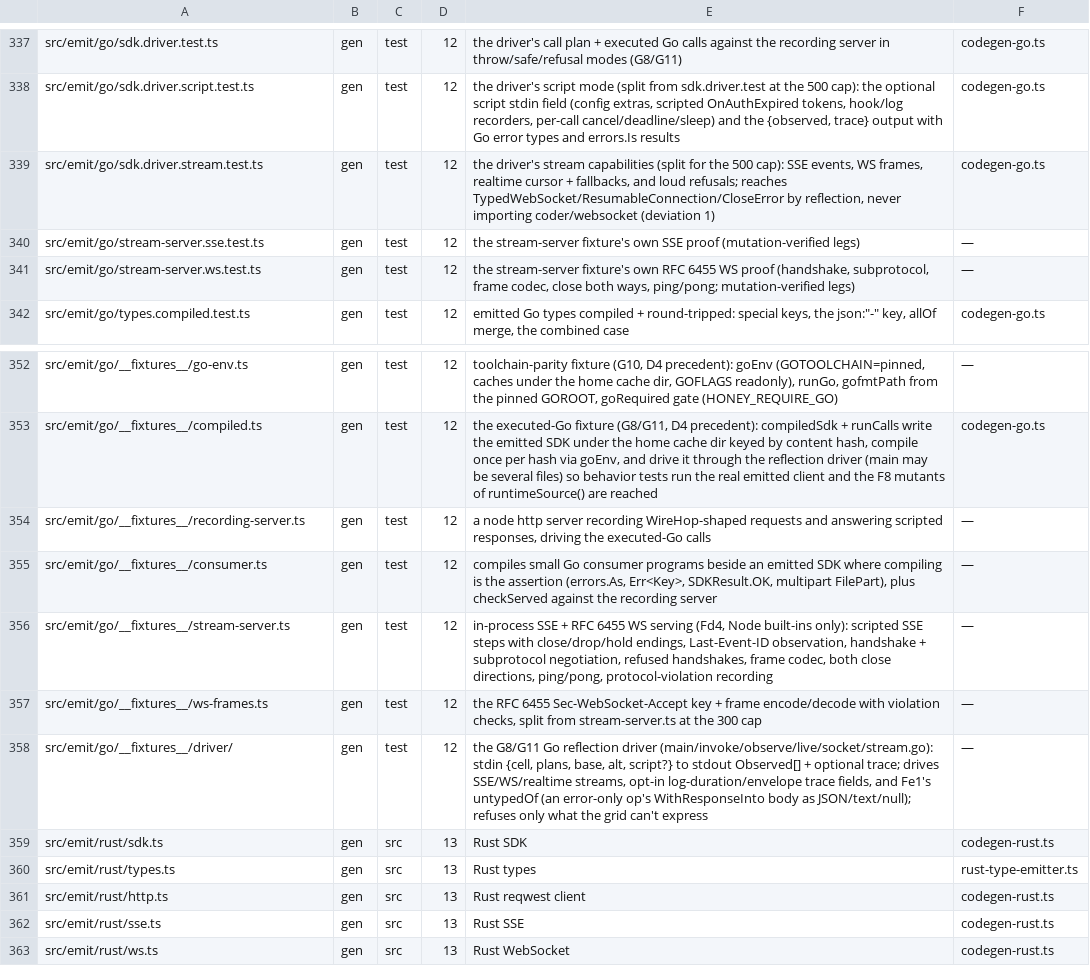
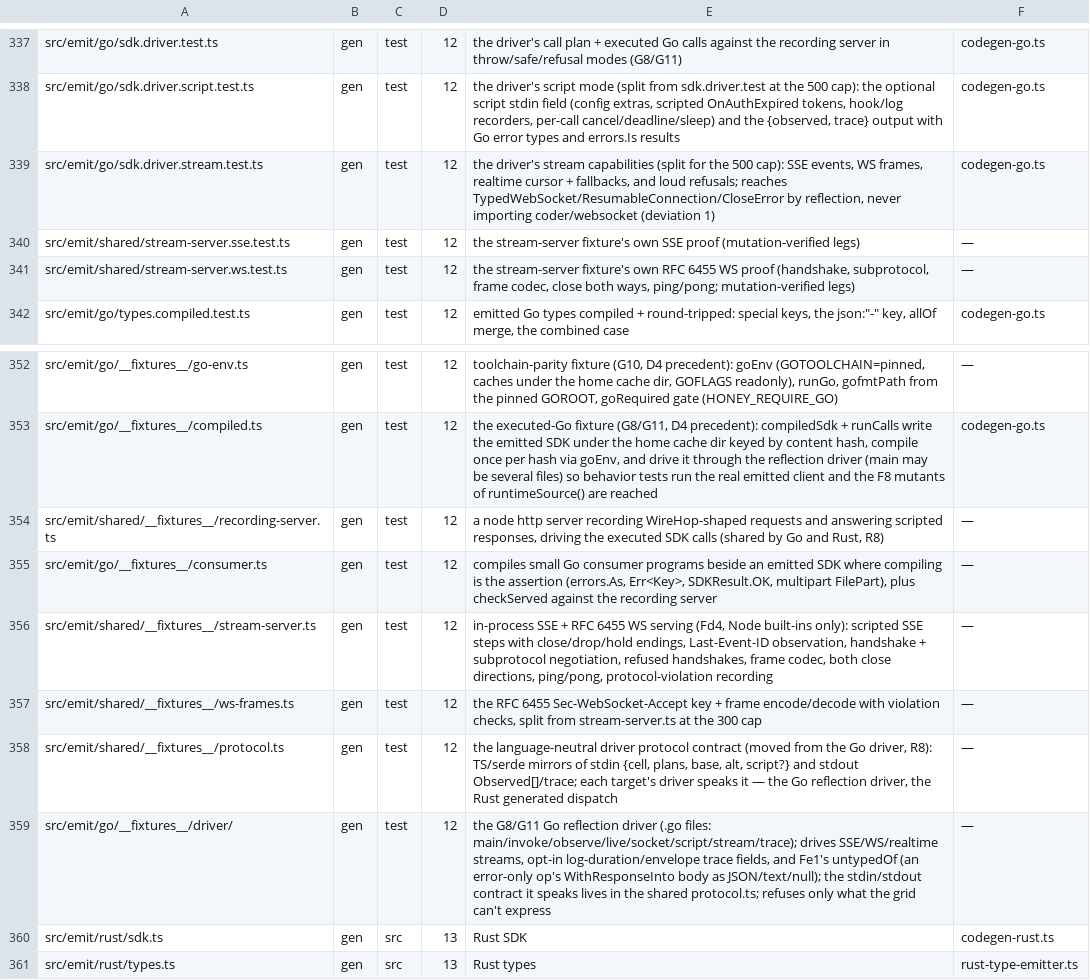
Before and after one commit to workerstack/backend, a TSV file: blueprint/files.tsv, drawn as a sheet; only a part is shown, gaps mark what is left out; the shorter side is filled out with more unchanged rows.

Commit message:
refactor(gen): shared wire fixtures move out of the go emitter
The recording server, the SSE and WebSocket stream server with its RFC 6455
frame codec, and the driver protocol (stdin cell and plans, stdout
observations and trace) are language-neutral, so they move from the Go
emitter's fixtures into the shared emitter fixtures, with the stream
server's own suites beside them. Every Go test, the Go harness and the
adversarial suite import them from there; the Go driver's own files stay
with the Go emitter. No behavior changes: the same tests pass, so the Rust
emitter can build on them without depending on the Go one.

```diff
--- a/blueprint/files.tsv
+++ b/blueprint/files.tsv
@@ -339,4 +339,4 @@ src/emit/go/sdk.driver.script.test.ts	gen	test	12	the driver's script mode (spli
 src/emit/go/sdk.driver.stream.test.ts	gen	test	12	the driver's stream capabilities (split for the 500 cap): SSE events, WS frames, realtime cursor + fallbacks, and loud refusals; reaches TypedWebSocket/ResumableConnection/CloseError by reflection, never importing coder/websocket (deviation 1)	codegen-go.ts
-src/emit/go/stream-server.sse.test.ts	gen	test	12	the stream-server fixture's own SSE proof (mutation-verified legs)	—
-src/emit/go/stream-server.ws.test.ts	gen	test	12	the stream-server fixture's own RFC 6455 WS proof (handshake, subprotocol, frame codec, close both ways, ping/pong; mutation-verified legs)	—
+src/emit/shared/stream-server.sse.test.ts	gen	test	12	the stream-server fixture's own SSE proof (mutation-verified legs)	—
+src/emit/shared/stream-server.ws.test.ts	gen	test	12	the stream-server fixture's own RFC 6455 WS proof (handshake, subprotocol, frame codec, close both ways, ping/pong; mutation-verified legs)	—
 src/emit/go/types.compiled.test.ts	gen	test	12	emitted Go types compiled + round-tripped: special keys, the json:"-" key, allOf merge, the combined case	codegen-go.ts
@@ -353,7 +353,8 @@ src/emit/go/__fixtures__/go-env.ts	gen	test	12	toolchain-parity fixture (G10, D4
 src/emit/go/__fixtures__/compiled.ts	gen	test	12	the executed-Go fixture (G8/G11, D4 precedent): compiledSdk + runCalls write the emitted SDK under the home cache dir keyed by content hash, compile once per hash via goEnv, and drive it through the reflection driver (main may be several files) so behavior tests run the real emitted client and the F8 mutants of runtimeSource() are reached	codegen-go.ts
-src/emit/go/__fixtures__/recording-server.ts	gen	test	12	a node http server recording WireHop-shaped requests and answering scripted responses, driving the executed-Go calls	—
+src/emit/shared/__fixtures__/recording-server.ts	gen	test	12	a node http server recording WireHop-shaped requests and answering scripted responses, driving the executed SDK calls (shared by Go and Rust, R8)	—
 src/emit/go/__fixtures__/consumer.ts	gen	test	12	compiles small Go consumer programs beside an emitted SDK where compiling is the assertion (errors.As, Err<Key>, SDKResult.OK, multipart FilePart), plus checkServed against the recording server	—
-src/emit/go/__fixtures__/stream-server.ts	gen	test	12	in-process SSE + RFC 6455 WS serving (Fd4, Node built-ins only): scripted SSE steps with close/drop/hold endings, Last-Event-ID observation, handshake + subprotocol negotiation, refused handshakes, frame codec, both close directions, ping/pong, protocol-violation recording	—
-src/emit/go/__fixtures__/ws-frames.ts	gen	test	12	the RFC 6455 Sec-WebSocket-Accept key + frame encode/decode with violation checks, split from stream-server.ts at the 300 cap	—
-src/emit/go/__fixtures__/driver/	gen	test	12	the G8/G11 Go reflection driver (main/invoke/observe/live/socket/stream.go): stdin {cell, plans, base, alt, script?} to stdout Observed[] + optional trace; drives SSE/WS/realtime streams, opt-in log-duration/envelope trace fields, and Fe1's untypedOf (an error-only op's WithResponseInto body as JSON/text/null); refuses only what the grid can't express	—
+src/emit/shared/__fixtures__/stream-server.ts	gen	test	12	in-process SSE + RFC 6455 WS serving (Fd4, Node built-ins only): scripted SSE steps with close/drop/hold endings, Last-Event-ID observation, handshake + subprotocol negotiation, refused handshakes, frame codec, both close directions, ping/pong, protocol-violation recording	—
+src/emit/shared/__fixtures__/ws-frames.ts	gen	test	12	the RFC 6455 Sec-WebSocket-Accept key + frame encode/decode with violation checks, split from stream-server.ts at the 300 cap	—
+src/emit/shared/__fixtures__/protocol.ts	gen	test	12	the language-neutral driver protocol contract (moved from the Go driver, R8): TS/serde mirrors of stdin {cell, plans, base, alt, script?} and stdout Observed[]/trace; each target's driver speaks it — the Go reflection driver, the Rust generated dispatch	—
+src/emit/go/__fixtures__/driver/	gen	test	12	the G8/G11 Go reflection driver (.go files: main/invoke/observe/live/socket/script/stream/trace); drives SSE/WS/realtime streams, opt-in log-duration/envelope trace fields, and Fe1's untypedOf (an error-only op's WithResponseInto body as JSON/text/null); the stdin/stdout contract it speaks lives in the shared protocol.ts; refuses only what the grid can't express	—
 src/emit/rust/sdk.ts	gen	src	13	Rust SDK	codegen-rust.ts
```
Also changed, not shown: 28 other files.
